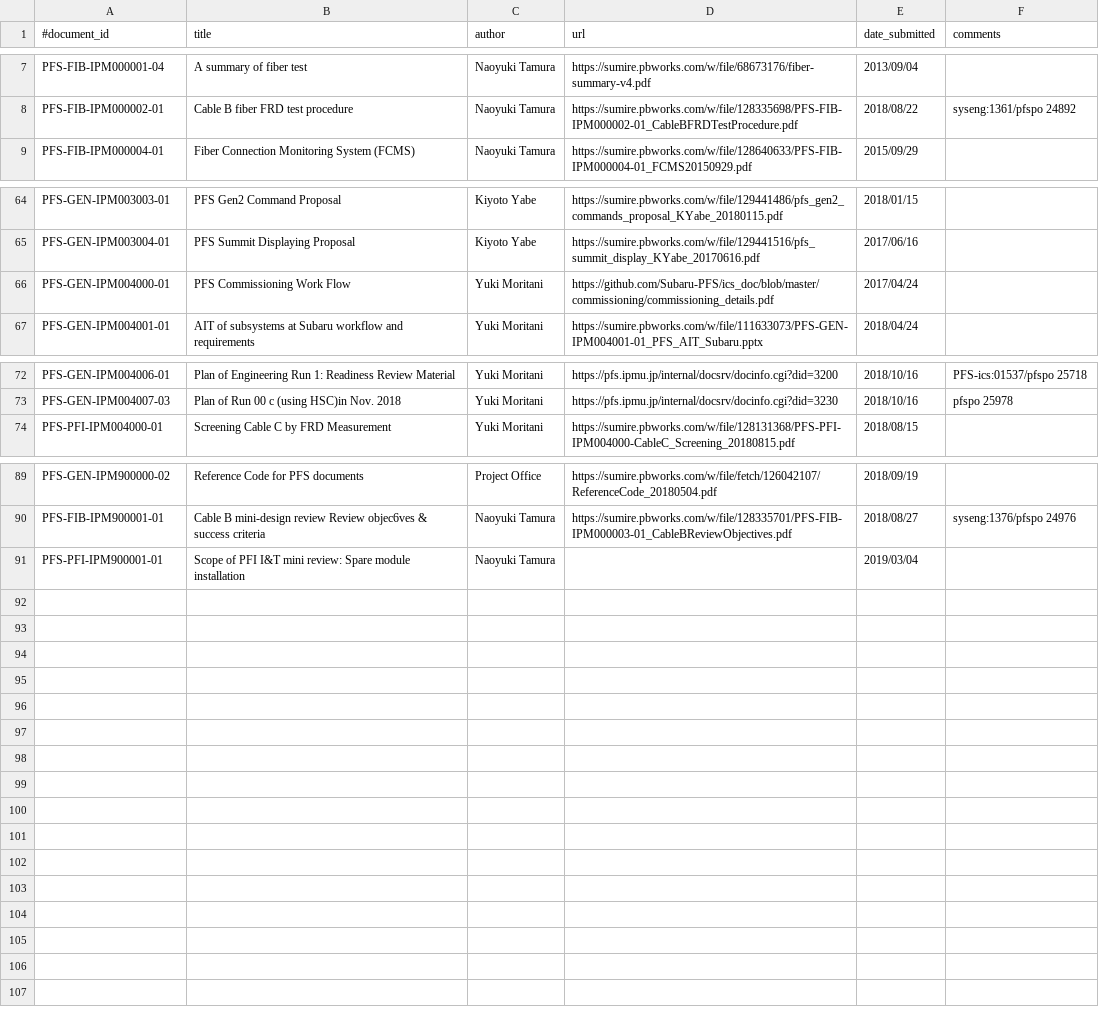
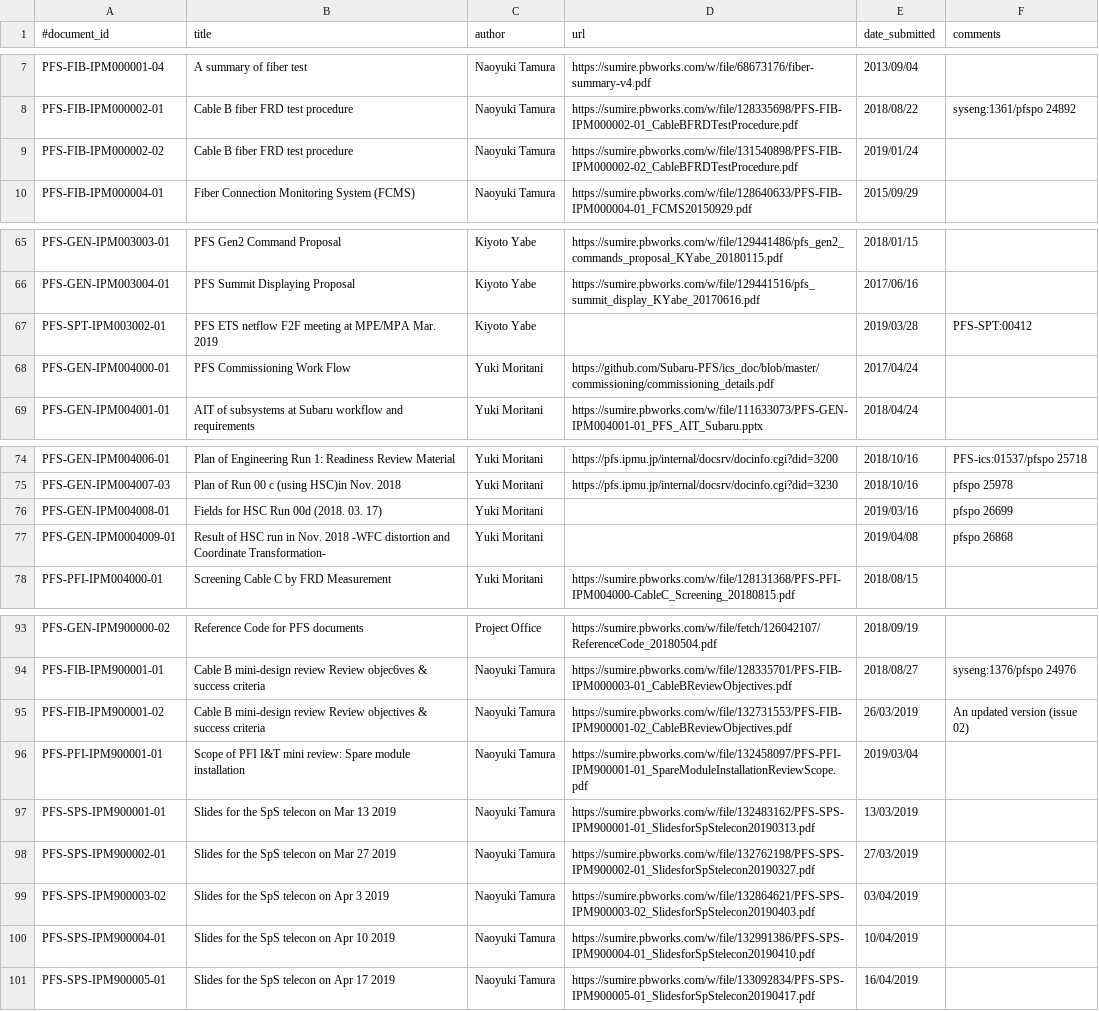
Before and after one commit to Subaru-PFS/doc, a CSV file: registries/ipmu/documents.csv, drawn as a sheet; only a part is shown, gaps mark what is left out; addresses are those after the commit; the diff names each change by its address in the sheet, - before the commit and + after, or states it on an @@ line.

Commit message:
Updated ipmu document list (as of 17 Apr. 2019)

```diff
--- a/registries/ipmu/documents.csv
+++ b/registries/ipmu/documents.csv
+row 9: PFS-FIB-IPM000002-02 | Cable B fiber FRD test procedure | Naoyuki Tamura | https://sumire.pbworks.com/w/file/131540898/PFS-FIB-IPM000002-02_CableBFRDTestProcedure.pdf | 2019/01/24
+row 67: PFS-SPT-IPM003002-01 | PFS ETS netflow F2F meeting at MPE/MPA Mar. 2019 | Kiyoto Yabe |  | 2019/03/28 | PFS-SPT:00412
+row 76: PFS-GEN-IPM004008-01 | Fields for HSC Run 00d (2018. 03. 17) | Yuki Moritani |  | 2019/03/16 | pfspo 26699
+row 77: PFS-GEN-IPM0004009-01 | Result of HSC run in Nov. 2018 -WFC distortion and Coordinate Transformation- | Yuki Moritani |  | 2019/04/08 | pfspo 26868
+row 95: PFS-FIB-IPM900001-02 | Cable B mini-design review Review objectives & success criteria | Naoyuki Tamura | https://sumire.pbworks.com/w/file/132731553/PFS-FIB-IPM900001-02_CableBReviewObjectives.pdf | 26/03/2019 | An updated version (issue 02)
-D96 (url): (empty)
+D96 (url): https://sumire.pbworks.com/w/file/132458097/PFS-PFI-IPM900001-01_SpareModuleInstallationReviewScope.pdf
+row 97: PFS-SPS-IPM900001-01 | Slides for the SpS telecon on Mar 13 2019 | Naoyuki Tamura | https://sumire.pbworks.com/w/file/132483162/PFS-SPS-IPM900001-01_SlidesforSpStelecon20190313.pdf | 13/03/2019
+row 98: PFS-SPS-IPM900002-01 | Slides for the SpS telecon on Mar 27 2019 | Naoyuki Tamura | https://sumire.pbworks.com/w/file/132762198/PFS-SPS-IPM900002-01_SlidesforSpStelecon20190327.pdf | 27/03/2019
+row 99: PFS-SPS-IPM900003-02 | Slides for the SpS telecon on Apr 3 2019 | Naoyuki Tamura | https://sumire.pbworks.com/w/file/132864621/PFS-SPS-IPM900003-02_SlidesforSpStelecon20190403.pdf | 03/04/2019
+row 100: PFS-SPS-IPM900004-01 | Slides for the SpS telecon on Apr 10 2019 | Naoyuki Tamura | https://sumire.pbworks.com/w/file/132991386/PFS-SPS-IPM900004-01_SlidesforSpStelecon20190410.pdf | 10/04/2019
+row 101: PFS-SPS-IPM900005-01 | Slides for the SpS telecon on Apr 17 2019 | Naoyuki Tamura | https://sumire.pbworks.com/w/file/133092834/PFS-SPS-IPM900005-01_SlidesforSpStelecon20190417.pdf | 16/04/2019
```
